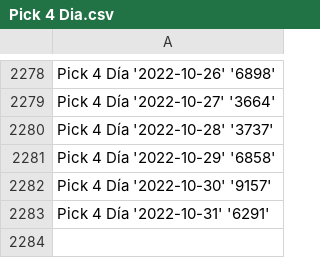
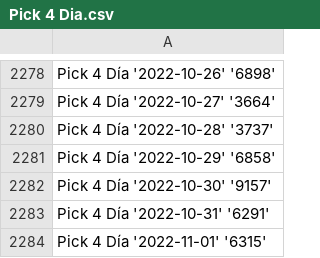
Before and after one commit to DysonParra/app-cli-selenium-gana-java, a CSV file: csv/all_days/Pick 4 Dia.csv, drawn as a sheet; only a part is shown, gaps mark what is left out; the diff names each change by its address in the sheet, - before the commit and + after, or states it on an @@ line.

```diff
--- a/csv/all_days/Pick 4 Dia.csv
+++ b/csv/all_days/Pick 4 Dia.csv
+row 2284: Pick 4 Día '2022-11-01' '6315'
```
Also changed, not shown: csv/all_but_one/Astro Sol.csv, csv/all_but_one/Cafeterito Tarde.csv, 18 other files.
